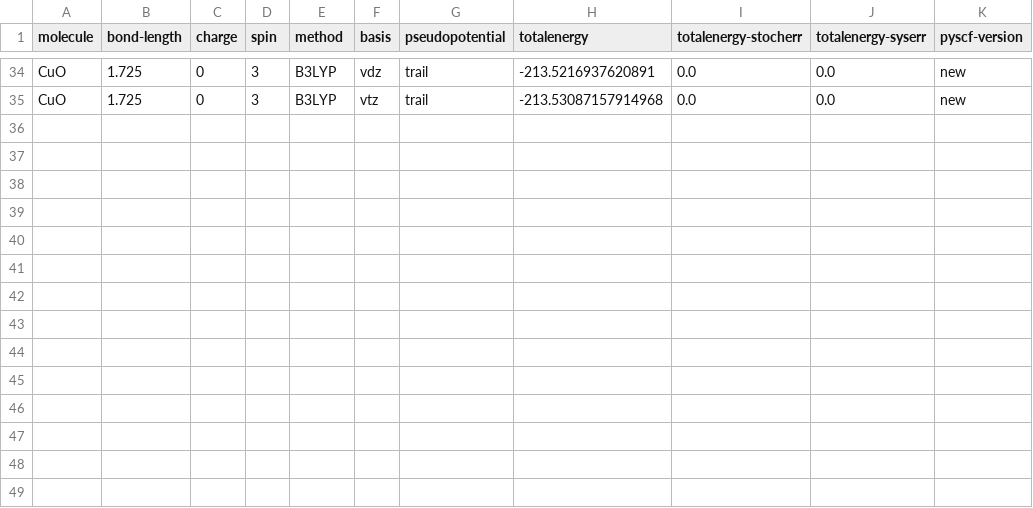
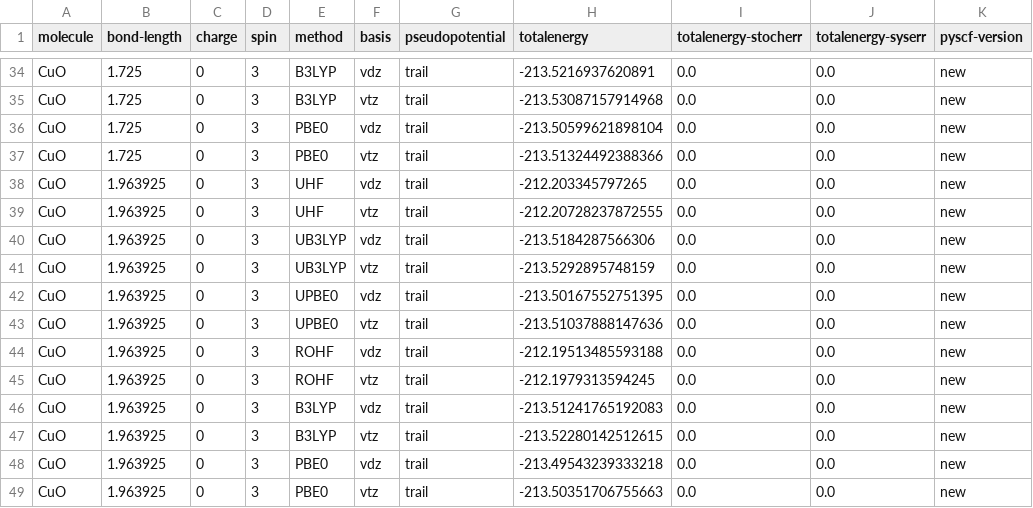
Before and after one commit to sapatha2/cuo, a CSV file: pyscf/cuo_full.csv, drawn as a sheet; only a part is shown, gaps mark what is left out.

```diff
--- a/pyscf/cuo_full.csv
+++ b/pyscf/cuo_full.csv
@@ -35 +35,15 @@ CuO,1.725,0,3,B3LYP,vdz,trail,-213.5216937620891,0.0,0.0,new
 CuO,1.725,0,3,B3LYP,vtz,trail,-213.53087157914968,0.0,0.0,new
+CuO,1.725,0,3,PBE0,vdz,trail,-213.50599621898104,0.0,0.0,new
+CuO,1.725,0,3,PBE0,vtz,trail,-213.51324492388366,0.0,0.0,new
+CuO,1.963925,0,3,UHF,vdz,trail,-212.203345797265,0.0,0.0,new
+CuO,1.963925,0,3,UHF,vtz,trail,-212.20728237872555,0.0,0.0,new
+CuO,1.963925,0,3,UB3LYP,vdz,trail,-213.5184287566306,0.0,0.0,new
+CuO,1.963925,0,3,UB3LYP,vtz,trail,-213.5292895748159,0.0,0.0,new
+CuO,1.963925,0,3,UPBE0,vdz,trail,-213.50167552751395,0.0,0.0,new
+CuO,1.963925,0,3,UPBE0,vtz,trail,-213.51037888147636,0.0,0.0,new
+CuO,1.963925,0,3,ROHF,vdz,trail,-212.19513485593188,0.0,0.0,new
+CuO,1.963925,0,3,ROHF,vtz,trail,-212.1979313594245,0.0,0.0,new
+CuO,1.963925,0,3,B3LYP,vdz,trail,-213.51241765192083,0.0,0.0,new
+CuO,1.963925,0,3,B3LYP,vtz,trail,-213.52280142512615,0.0,0.0,new
+CuO,1.963925,0,3,PBE0,vdz,trail,-213.49543239333218,0.0,0.0,new
+CuO,1.963925,0,3,PBE0,vtz,trail,-213.50351706755663,0.0,0.0,new
```
Also changed, not shown: 27 other files.
